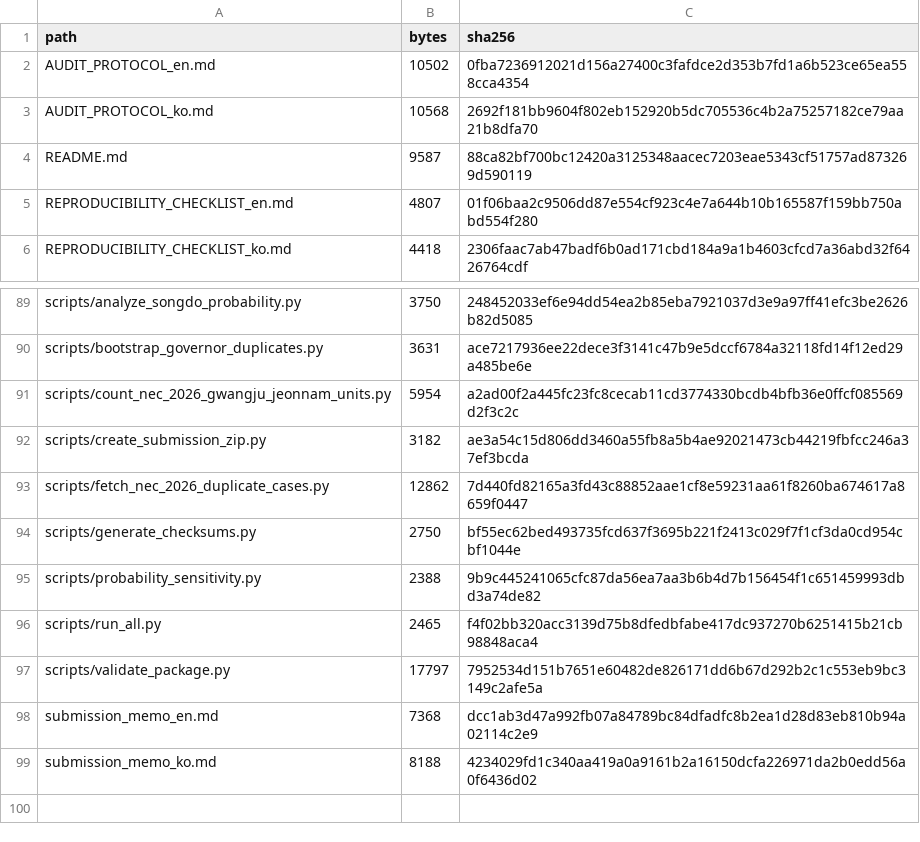
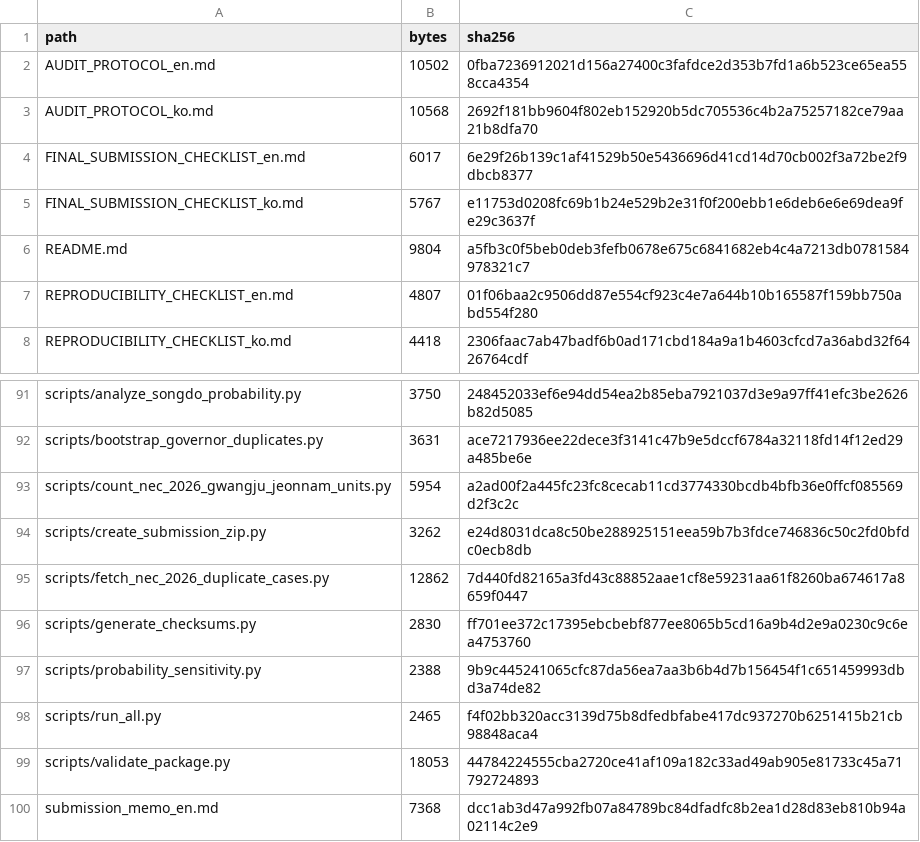
Before and after one commit to junho0331s/election-duplicate-statistical-review, a CSV file: outputs/checksums_sha256.csv, drawn as a sheet; only a part is shown, gaps mark what is left out; the shorter side is filled out with more unchanged rows.

Commit message:
Add final academic submission checklist

```diff
--- a/outputs/checksums_sha256.csv
+++ b/outputs/checksums_sha256.csv
@@ -3,3 +3,5 @@ AUDIT_PROTOCOL_en.md,10502,0fba7236912021d156a27400c3fafdce2d353b7fd1a6b523ce65e
 AUDIT_PROTOCOL_ko.md,10568,2692f181bb9604f802eb152920b5dc705536c4b2a75257182ce79aa21b8dfa70
-README.md,9587,88ca82bf700bc12420a3125348aacec7203eae5343cf51757ad873269d590119
+FINAL_SUBMISSION_CHECKLIST_en.md,6017,6e29f26b139c1af41529b50e5436696d41cd14d70cb002f3a72be2f9dbcb8377
+FINAL_SUBMISSION_CHECKLIST_ko.md,5767,e11753d0208fc69b1b24e529b2e31f0f200ebb1e6deb6e6e69dea9fe29c3637f
+README.md,9804,a5fb3c0f5beb0deb3fefb0678e675c6841682eb4c4a7213db0781584978321c7
 REPRODUCIBILITY_CHECKLIST_en.md,4807,01f06baa2c9506dd87e554cf923c4e7a644b10b165587f159bb750abd554f280
@@ -91,8 +93,8 @@ scripts/bootstrap_governor_duplicates.py,3631,ace7217936ee22dece3f3141c47b9e5dcc
 scripts/count_nec_2026_gwangju_jeonnam_units.py,5954,a2ad00f2a445fc23fc8cecab11cd3774330bcdb4bfb36e0ffcf085569d2f3c2c
-scripts/create_submission_zip.py,3182,ae3a54c15d806dd3460a55fb8a5b4ae92021473cb44219fbfcc246a37ef3bcda
+scripts/create_submission_zip.py,3262,e24d8031dca8c50be288925151eea59b7b3fdce746836c50c2fd0bfdc0ecb8db
 scripts/fetch_nec_2026_duplicate_cases.py,12862,7d440fd82165a3fd43c88852aae1cf8e59231aa61f8260ba674617a8659f0447
-scripts/generate_checksums.py,2750,bf55ec62bed493735fcd637f3695b221f2413c029f7f1cf3da0cd954cbf1044e
+scripts/generate_checksums.py,2830,ff701ee372c17395ebcbebf877ee8065b5cd16a9b4d2e9a0230c9c6ea4753760
 scripts/probability_sensitivity.py,2388,9b9c445241065cfc87da56ea7aa3b6b4d7b156454f1c651459993dbd3a74de82
 scripts/run_all.py,2465,f4f02bb320acc3139d75b8dfedbfabe417dc937270b6251415b21cb98848aca4
-scripts/validate_package.py,17797,7952534d151b7651e60482de826171dd6b67d292b2c1c553eb9bc3149c2afe5a
+scripts/validate_package.py,18053,44784224555cba2720ce41af109a182c33ad49ab905e81733c45a71792724893
 submission_memo_en.md,7368,dcc1ab3d47a992fb07a84789bc84dfadfc8b2ea1d28d83eb810b94a02114c2e9
```
Also changed, not shown: 7 other files.
